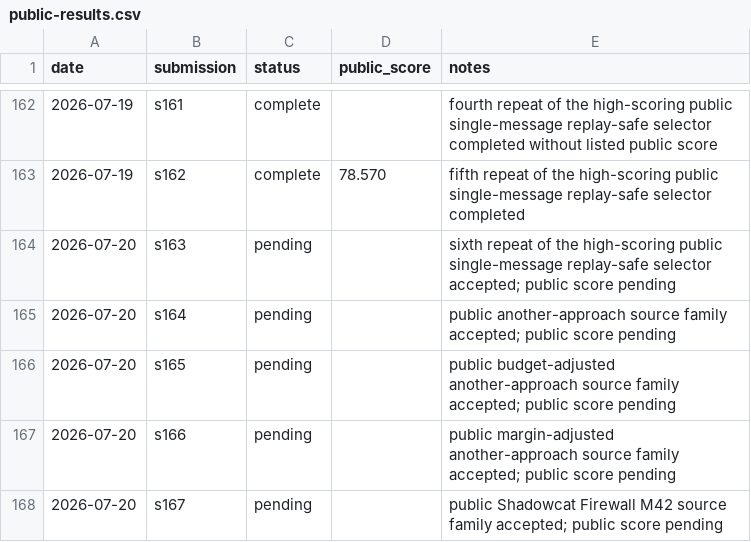
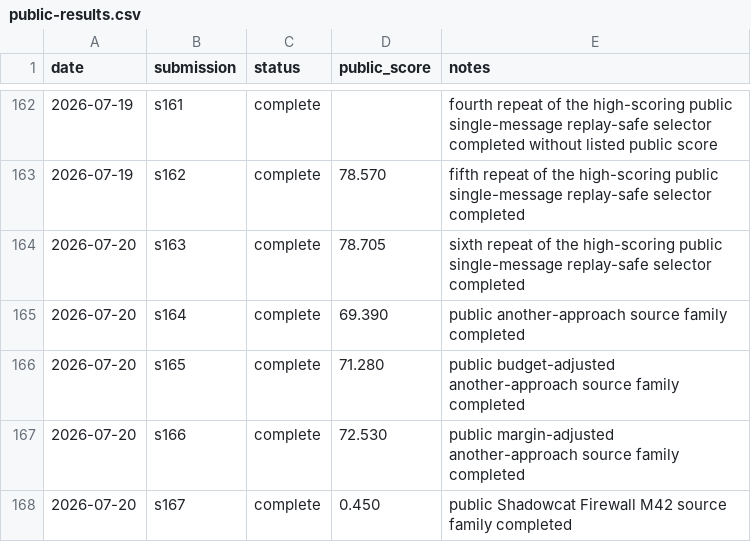
Before and after one commit to Beiciccc/security-eval-experiment-log, a CSV file: results/summary-tables/public-results.csv, drawn as a sheet; only a part is shown, gaps mark what is left out.

```diff
--- a/results/summary-tables/public-results.csv
+++ b/results/summary-tables/public-results.csv
@@ -163,6 +163,6 @@ date,submission,status,public_score,notes
 2026-07-19,s162,complete,78.570,fifth repeat of the high-scoring public single-message replay-safe selector completed
-2026-07-20,s163,pending,,sixth repeat of the high-scoring public single-message replay-safe selector accepted; public score pending
-2026-07-20,s164,pending,,public another-approach source family accepted; public score pending
-2026-07-20,s165,pending,,public budget-adjusted another-approach source family accepted; public score pending
-2026-07-20,s166,pending,,public margin-adjusted another-approach source family accepted; public score pending
-2026-07-20,s167,pending,,public Shadowcat Firewall M42 source family accepted; public score pending
+2026-07-20,s163,complete,78.705,sixth repeat of the high-scoring public single-message replay-safe selector completed
+2026-07-20,s164,complete,69.390,public another-approach source family completed
+2026-07-20,s165,complete,71.280,public budget-adjusted another-approach source family completed
+2026-07-20,s166,complete,72.530,public margin-adjusted another-approach source family completed
+2026-07-20,s167,complete,0.450,public Shadowcat Firewall M42 source family completed
```
Also changed, not shown: 8 other files.
